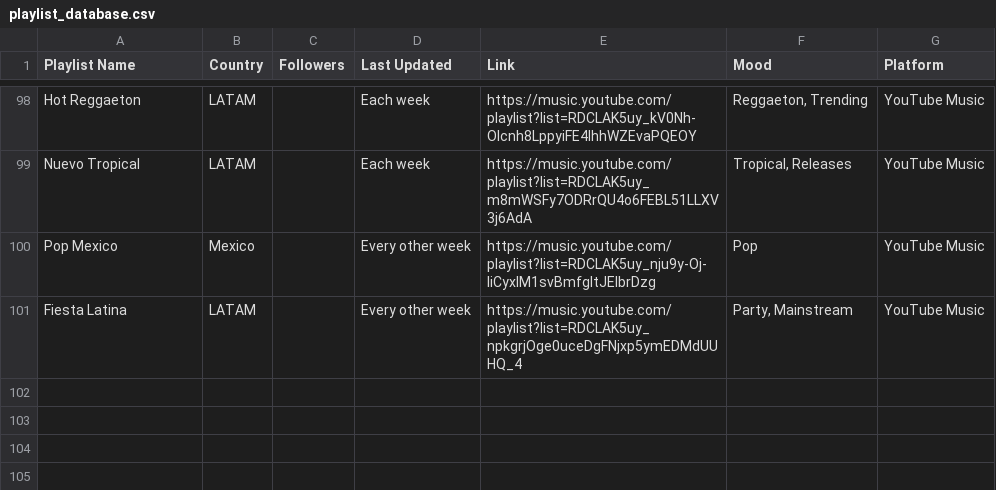
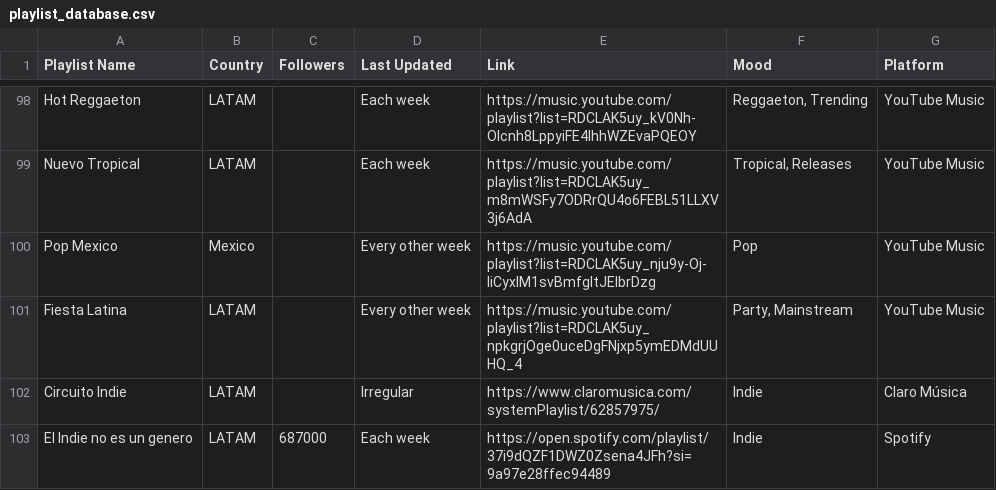
Before and after one commit to gobtech/dmm-tools, a CSV file: data/playlist_database.csv, drawn as a sheet; only a part is shown, gaps mark what is left out.

```diff
--- a/data/playlist_database.csv
+++ b/data/playlist_database.csv
@@ -101 +101,3 @@ Pop Mexico,Mexico,,Every other week,https://music.youtube.com/playlist?list=RDCL
 Fiesta Latina,LATAM,,Every other week,https://music.youtube.com/playlist?list=RDCLAK5uy_npkgrjOge0uceDgFNjxp5ymEDMdUUHQ_4,"Party, Mainstream",YouTube Music
+Circuito Indie,LATAM,,Irregular,https://www.claromusica.com/systemPlaylist/62857975/,Indie,Claro Música
+El Indie no es un genero,LATAM,687000,Each week,https://open.spotify.com/playlist/37i9dQZF1DWZ0Zsena4JFh?si=9a97e28ffec94489,Indie,Spotify
```
Also changed, not shown: 5 other files.
